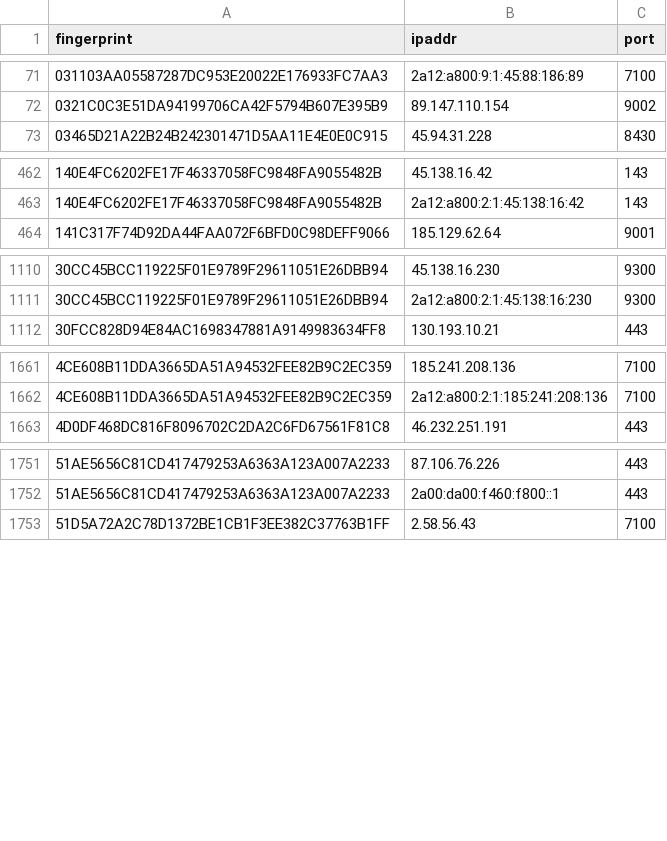
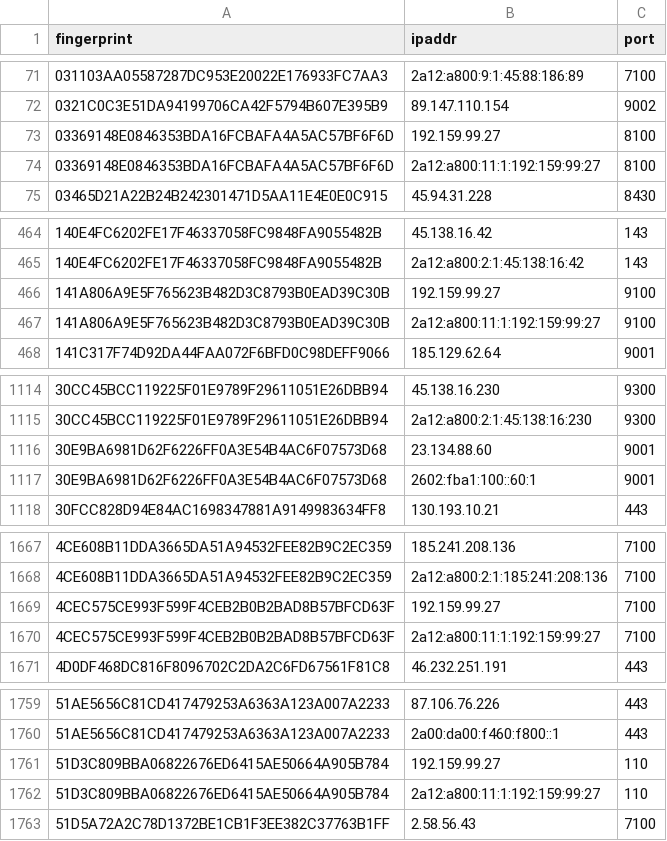
Before and after one commit to sec-js/tor-nodes, a CSV file: latest.exits.csv, drawn as a sheet; only a part is shown, gaps mark what is left out; the diff covers the shown part only.

```diff
--- a/latest.exits.csv
+++ b/latest.exits.csv
@@ -72,2 +72,4 @@ fingerprint, ipaddr, port
 0321C0C3E51DA94199706CA42F5794B607E395B9, 89.147.110.154, 9002
+03369148E0846353BDA16FCBAFA4A5AC57BF6F6D, 192.159.99.27, 8100
+03369148E0846353BDA16FCBAFA4A5AC57BF6F6D, 2a12:a800:11:1:192:159:99:27, 8100
 03465D21A22B24B242301471D5AA11E4E0E0C915, 45.94.31.228, 8430
@@ -463,2 +465,4 @@ fingerprint, ipaddr, port
 140E4FC6202FE17F46337058FC9848FA9055482B, 2a12:a800:2:1:45:138:16:42, 143
+141A806A9E5F765623B482D3C8793B0EAD39C30B, 192.159.99.27, 9100
+141A806A9E5F765623B482D3C8793B0EAD39C30B, 2a12:a800:11:1:192:159:99:27, 9100
 141C317F74D92DA44FAA072F6BFD0C98DEFF9066, 185.129.62.64, 9001
@@ -1111,2 +1115,4 @@ fingerprint, ipaddr, port
 30CC45BCC119225F01E9789F29611051E26DBB94, 2a12:a800:2:1:45:138:16:230, 9300
+30E9BA6981D62F6226FF0A3E54B4AC6F07573D68, 23.134.88.60, 9001
+30E9BA6981D62F6226FF0A3E54B4AC6F07573D68, 2602:fba1:100::60:1, 9001
 30FCC828D94E84AC1698347881A9149983634FF8, 130.193.10.21, 443
@@ -1662,2 +1668,4 @@ fingerprint, ipaddr, port
 4CE608B11DDA3665DA51A94532FEE82B9C2EC359, 2a12:a800:2:1:185:241:208:136, 7100
+4CEC575CE993F599F4CEB2B0B2BAD8B57BFCD63F, 192.159.99.27, 7100
+4CEC575CE993F599F4CEB2B0B2BAD8B57BFCD63F, 2a12:a800:11:1:192:159:99:27, 7100
 4D0DF468DC816F8096702C2DA2C6FD67561F81C8, 46.232.251.191, 443
@@ -1752,2 +1760,4 @@ fingerprint, ipaddr, port
 51AE5656C81CD417479253A6363A123A007A2233, 2a00:da00:f460:f800::1, 443
+51D3C809BBA06822676ED6415AE50664A905B784, 192.159.99.27, 110
+51D3C809BBA06822676ED6415AE50664A905B784, 2a12:a800:11:1:192:159:99:27, 110
 51D5A72A2C78D1372BE1CB1F3EE382C37763B1FF, 2.58.56.43, 7100
```
Also changed, not shown: 10 added rows and 2 removed rows elsewhere in this file, latest.all.csv, latest.guards.csv.
